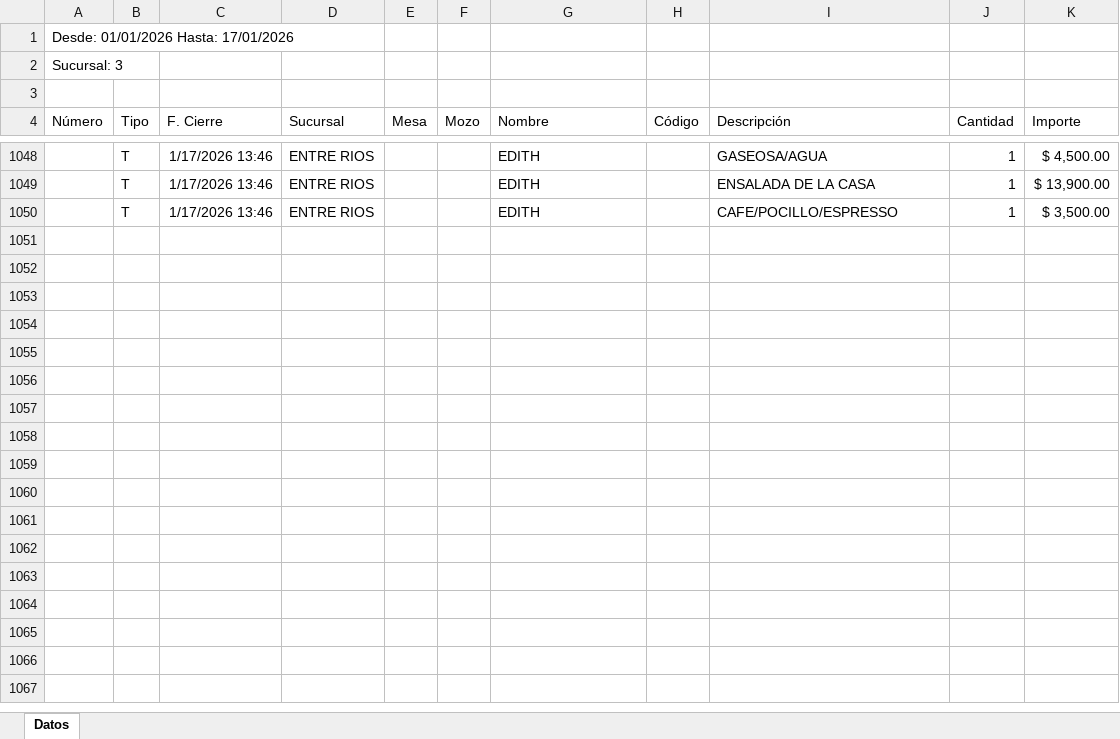
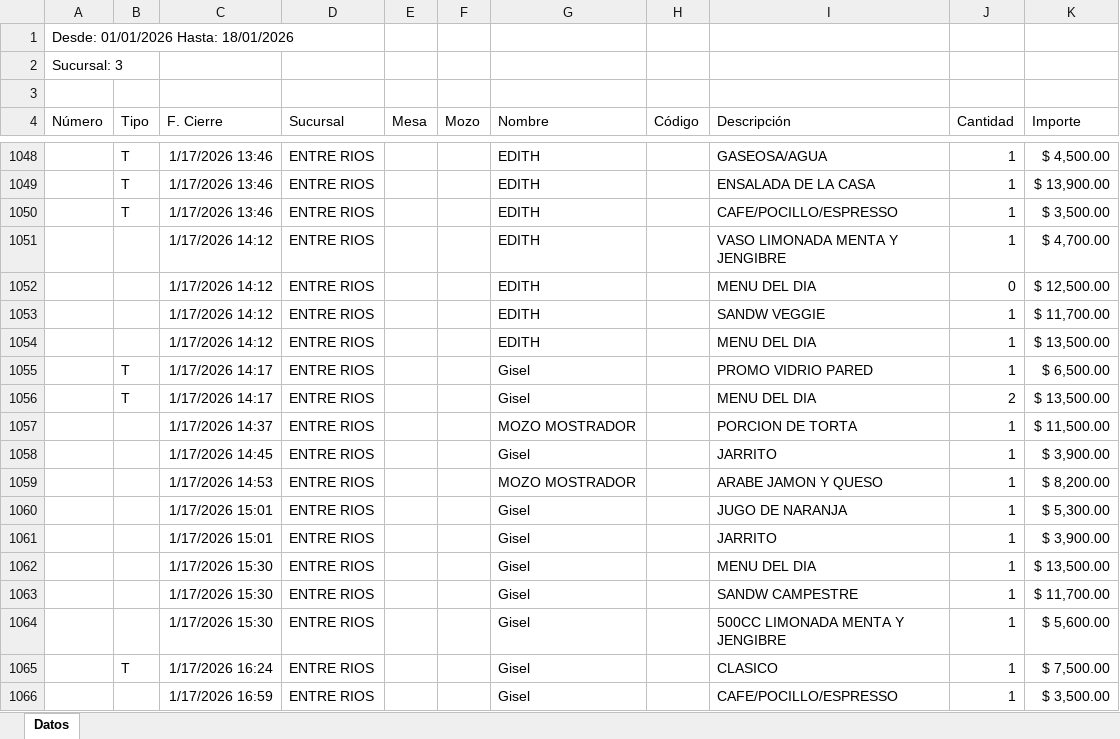
Before and after one commit to mgarcia1626/DatakingaExtrack, an Excel workbook: DataBase/Detalle/ENTRE_RIOS_18_01_2026.xlsx, sheet Datos, drawn as a sheet; only a part is shown, gaps mark what is left out; values as stored, in another font and other column widths than the file's, no borders; table styles not drawn; the diff covers the shown part only; the diff names each change by its address in the sheet, - before the commit and + after, or states it on an @@ line.

```diff
--- a/DataBase/Detalle/ENTRE_RIOS_18_01_2026.xlsx (sheet Datos)
+++ b/DataBase/Detalle/ENTRE_RIOS_18_01_2026.xlsx (sheet Datos)
-A1 (Número): Desde: 01/01/2026 Hasta: 17/01/2026
+A1 (Número): Desde: 01/01/2026 Hasta: 18/01/2026
+row 1051:  |  | 1/17/2026 14:12 | ENTRE RIOS |  |  | EDITH |  | VASO LIMONADA MENTA Y JENGIBRE | 1 | $ 4,700.00
+row 1052:  |  | 1/17/2026 14:12 | ENTRE RIOS |  |  | EDITH |  | MENU DEL DIA | 0 | $ 12,500.00
+row 1053:  |  | 1/17/2026 14:12 | ENTRE RIOS |  |  | EDITH |  | SANDW VEGGIE | 1 | $ 11,700.00
+row 1054:  |  | 1/17/2026 14:12 | ENTRE RIOS |  |  | EDITH |  | MENU DEL DIA | 1 | $ 13,500.00
+row 1055:  | T | 1/17/2026 14:17 | ENTRE RIOS |  |  | Gisel |  | PROMO VIDRIO PARED | 1 | $ 6,500.00
+row 1056:  | T | 1/17/2026 14:17 | ENTRE RIOS |  |  | Gisel |  | MENU DEL DIA | 2 | $ 13,500.00
+row 1057:  |  | 1/17/2026 14:37 | ENTRE RIOS |  |  | MOZO MOSTRADOR |  | PORCION DE TORTA | 1 | $ 11,500.00
+row 1058:  |  | 1/17/2026 14:45 | ENTRE RIOS |  |  | Gisel |  | JARRITO | 1 | $ 3,900.00
+row 1059:  |  | 1/17/2026 14:53 | ENTRE RIOS |  |  | MOZO MOSTRADOR |  | ARABE JAMON Y QUESO | 1 | $ 8,200.00
+row 1060:  |  | 1/17/2026 15:01 | ENTRE RIOS |  |  | Gisel |  | JUGO DE NARANJA | 1 | $ 5,300.00
+row 1061:  |  | 1/17/2026 15:01 | ENTRE RIOS |  |  | Gisel |  | JARRITO | 1 | $ 3,900.00
+row 1062:  |  | 1/17/2026 15:30 | ENTRE RIOS |  |  | Gisel |  | MENU DEL DIA | 1 | $ 13,500.00
+row 1063:  |  | 1/17/2026 15:30 | ENTRE RIOS |  |  | Gisel |  | SANDW CAMPESTRE | 1 | $ 11,700.00
+row 1064:  |  | 1/17/2026 15:30 | ENTRE RIOS |  |  | Gisel |  | 500CC LIMONADA MENTA Y JENGIBRE | 1 | $ 5,600.00
+row 1065:  | T | 1/17/2026 16:24 | ENTRE RIOS |  |  | Gisel |  | CLASICO | 1 | $ 7,500.00
+row 1066:  |  | 1/17/2026 16:59 | ENTRE RIOS |  |  | Gisel |  | CAFE/POCILLO/ESPRESSO | 1 | $ 3,500.00
```
Also changed, not shown: 71 added rows elsewhere in this sheet, DataBase/Consumos/consumos_ENTRE_RIOS_18_01_2026.xlsx, DataBase/Detalle/COSTAVERDE_18_01_2026.xlsx, 21 other files.
